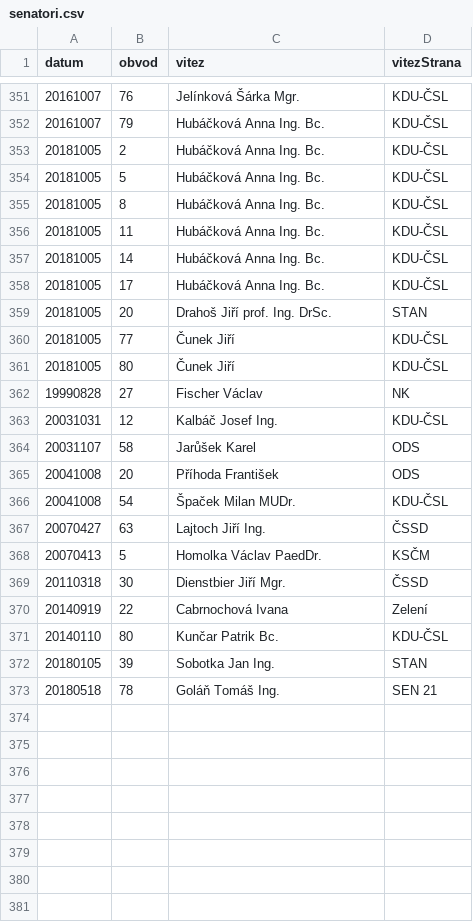
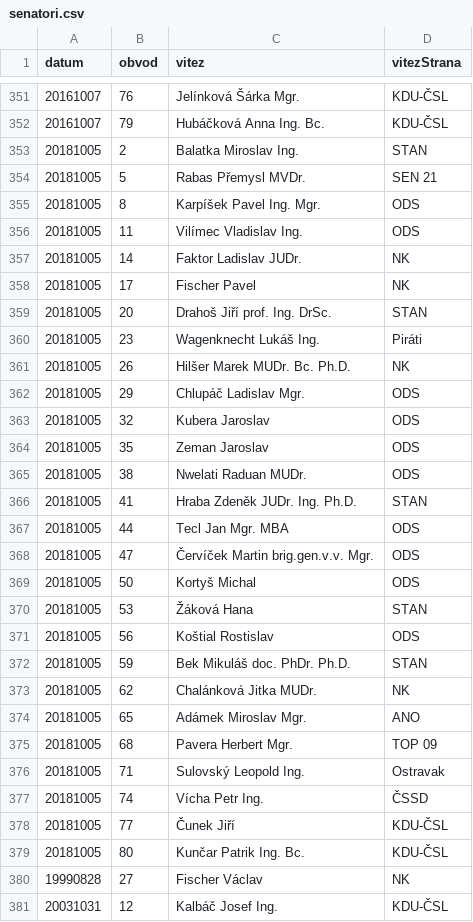
Before and after one commit to DataRozhlas/senat-vyvoj-mapka, a CSV file: data/senatori.csv, drawn as a sheet; only a part is shown, gaps mark what is left out; the shorter side is filled out with more unchanged rows.

```diff
--- a/data/senatori.csv
+++ b/data/senatori.csv
@@ -352,11 +352,29 @@ datum,obvod,vitez,vitezStrana
 20161007,79,Hubáčková Anna Ing. Bc.,KDU-ČSL
-20181005,2,Hubáčková Anna Ing. Bc.,KDU-ČSL
-20181005,5,Hubáčková Anna Ing. Bc.,KDU-ČSL
-20181005,8,Hubáčková Anna Ing. Bc.,KDU-ČSL
-20181005,11,Hubáčková Anna Ing. Bc.,KDU-ČSL
-20181005,14,Hubáčková Anna Ing. Bc.,KDU-ČSL
-20181005,17,Hubáčková Anna Ing. Bc.,KDU-ČSL
+20181005,2,Balatka Miroslav Ing.,STAN
+20181005,5,Rabas Přemysl MVDr.,SEN 21
+20181005,8,Karpíšek Pavel Ing. Mgr.,ODS
+20181005,11,Vilímec Vladislav Ing.,ODS
+20181005,14,Faktor Ladislav JUDr.,NK
+20181005,17,Fischer Pavel,NK
 20181005,20,Drahoš Jiří prof. Ing. DrSc.,STAN
+20181005,23,Wagenknecht Lukáš Ing.,Piráti
+20181005,26,Hilšer Marek MUDr. Bc. Ph.D.,NK
+20181005,29,Chlupáč Ladislav Mgr.,ODS
+20181005,32,Kubera Jaroslav,ODS
+20181005,35,Zeman Jaroslav,ODS
+20181005,38,Nwelati Raduan MUDr.,ODS
+20181005,41,Hraba Zdeněk JUDr. Ing. Ph.D.,STAN
+20181005,44,Tecl Jan Mgr. MBA,ODS
+20181005,47,Červíček Martin brig.gen.v.v. Mgr.,ODS
+20181005,50,Kortyš Michal,ODS
+20181005,53,Žáková Hana,STAN
+20181005,56,Koštial Rostislav,ODS
+20181005,59,Bek Mikuláš doc. PhDr. Ph.D.,STAN
+20181005,62,Chalánková Jitka MUDr.,NK
+20181005,65,Adámek Miroslav Mgr.,ANO
+20181005,68,Pavera Herbert Mgr.,TOP 09
+20181005,71,Sulovský Leopold Ing.,Ostravak
+20181005,74,Vícha Petr Ing.,ČSSD
 20181005,77,Čunek Jiří,KDU-ČSL
-20181005,80,Čunek Jiří,KDU-ČSL
+20181005,80,Kunčar Patrik Ing. Bc.,KDU-ČSL
 19990828,27,Fischer Václav,NK
```
Also changed, not shown: 3 other files.
